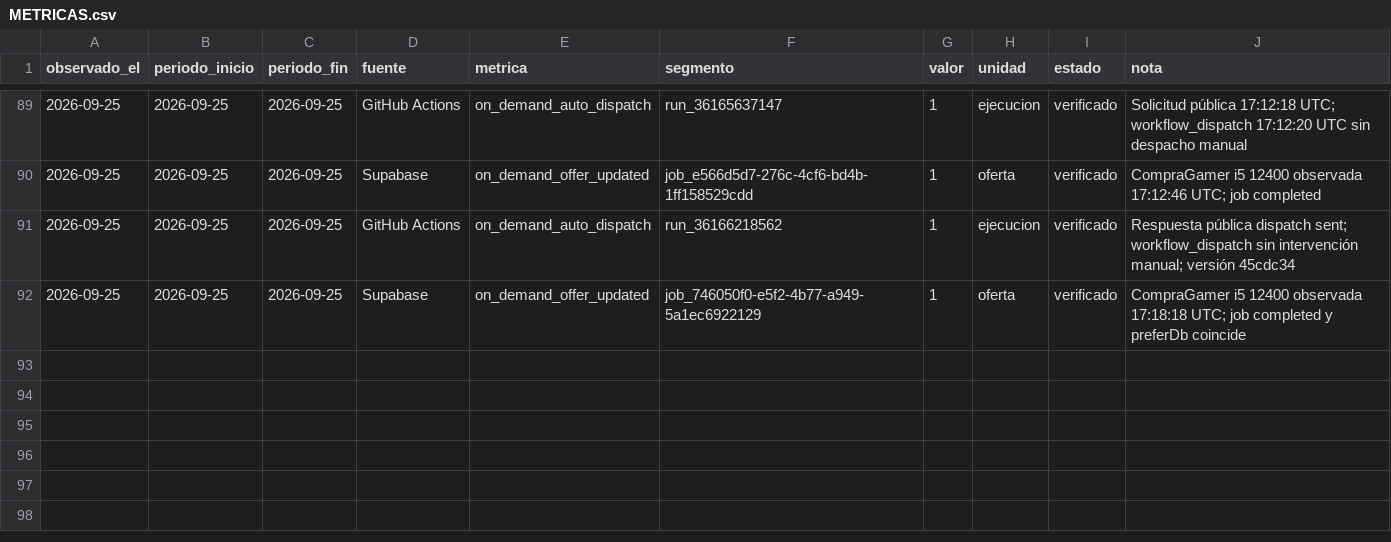
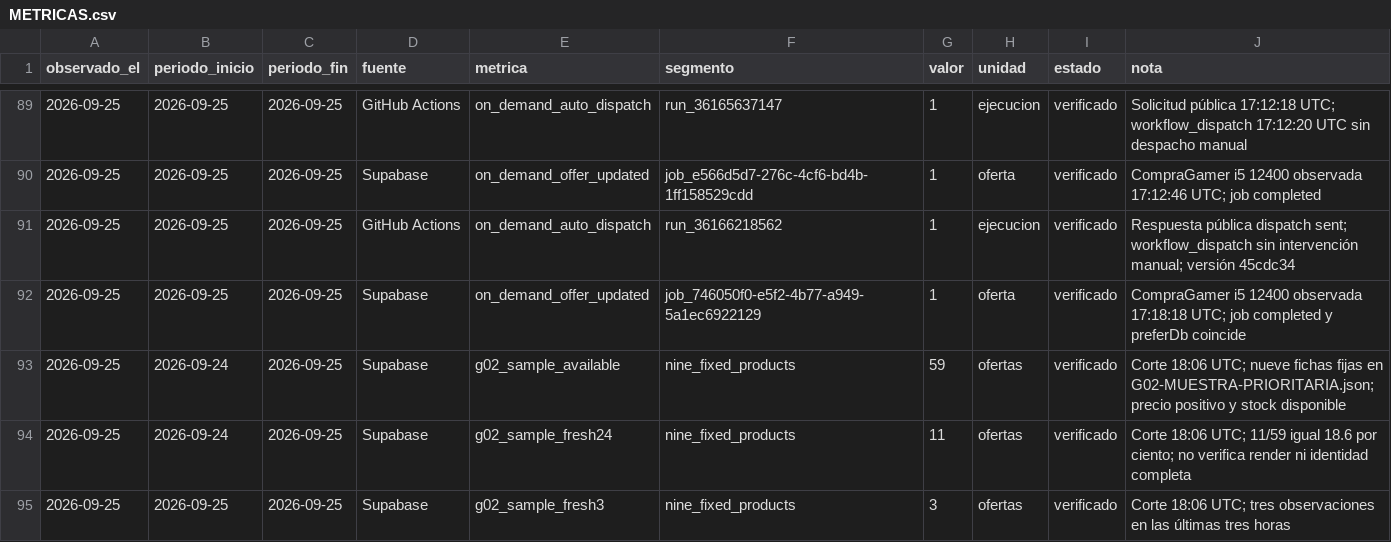
Before and after one commit to john2k2/comparador-hardware-argentina, a CSV file: docs/reports/crecimiento-2026-09-12/METRICAS.csv, drawn as a sheet; only a part is shown, gaps mark what is left out.

Commit message:
Track fixed G02 freshness sample and review gate

```diff
--- a/docs/reports/crecimiento-2026-09-12/METRICAS.csv
+++ b/docs/reports/crecimiento-2026-09-12/METRICAS.csv
@@ -92 +92,4 @@ observado_el,periodo_inicio,periodo_fin,fuente,metrica,segmento,valor,unidad,est
 2026-09-25,2026-09-25,2026-09-25,Supabase,on_demand_offer_updated,job_746050f0-e5f2-4b77-a949-5a1ec6922129,1,oferta,verificado,CompraGamer i5 12400 observada 17:18:18 UTC; job completed y preferDb coincide
+2026-09-25,2026-09-24,2026-09-25,Supabase,g02_sample_available,nine_fixed_products,59,ofertas,verificado,Corte 18:06 UTC; nueve fichas fijas en G02-MUESTRA-PRIORITARIA.json; precio positivo y stock disponible
+2026-09-25,2026-09-24,2026-09-25,Supabase,g02_sample_fresh24,nine_fixed_products,11,ofertas,verificado,Corte 18:06 UTC; 11/59 igual 18.6 por ciento; no verifica render ni identidad completa
+2026-09-25,2026-09-25,2026-09-25,Supabase,g02_sample_fresh3,nine_fixed_products,3,ofertas,verificado,Corte 18:06 UTC; tres observaciones en las últimas tres horas
```
Also changed, not shown: docs/reports/crecimiento-2026-09-12/BACKLOG.csv, 6 other files.
